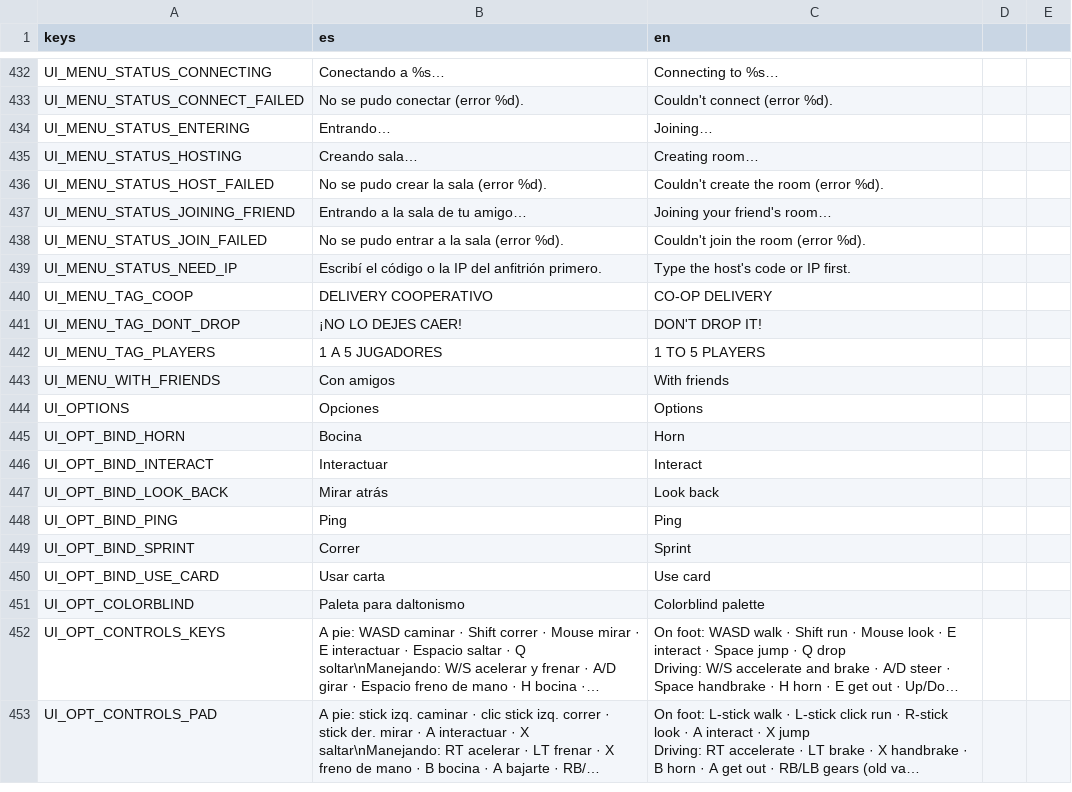
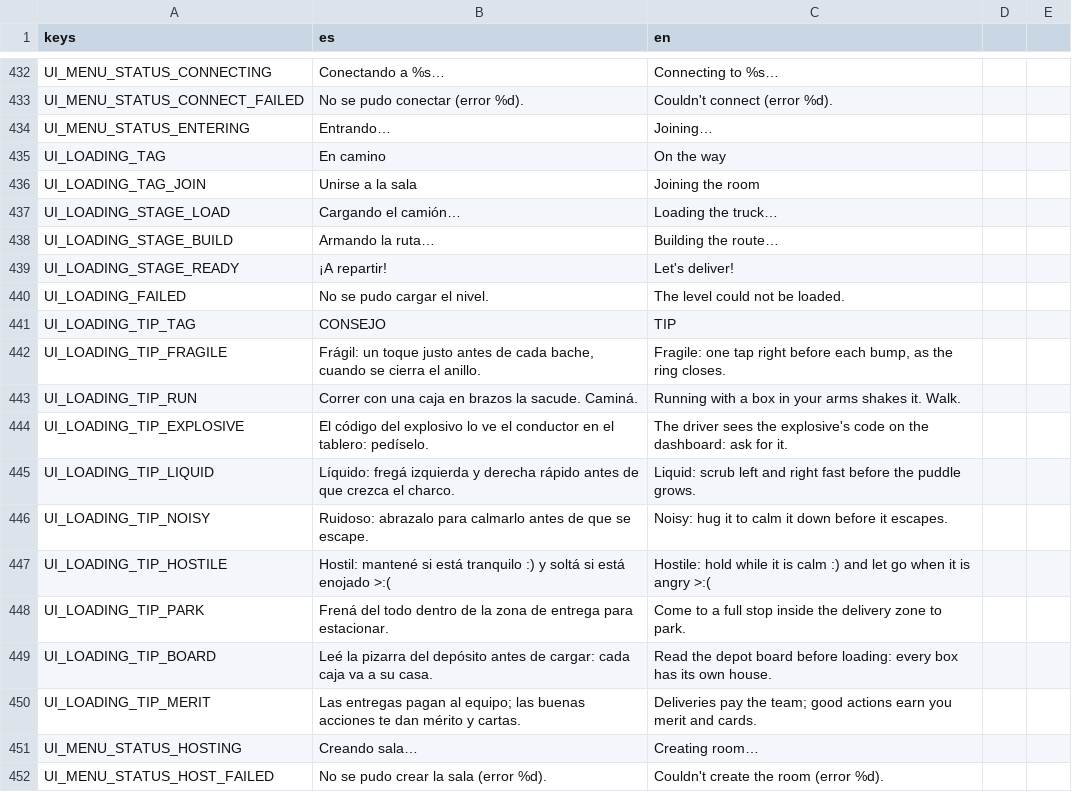
Before and after one commit to Delestal94/Prometeus, a CSV file: do-not-drop/translations/strings_ui.csv, drawn as a sheet; only a part is shown, gaps mark what is left out; the shorter side is filled out with more unchanged rows; long unchanged cells end in ….

```diff
--- a/do-not-drop/translations/strings_ui.csv
+++ b/do-not-drop/translations/strings_ui.csv
@@ -440,2 +440,18 @@ UI_MENU_STATUS_CONNECT_FAILED,No se pudo conectar (error %d).,Couldn't connect (
 UI_MENU_STATUS_ENTERING,Entrando…,Joining…
+UI_LOADING_TAG,En camino,On the way
+UI_LOADING_TAG_JOIN,Unirse a la sala,Joining the room
+UI_LOADING_STAGE_LOAD,Cargando el camión…,Loading the truck…
+UI_LOADING_STAGE_BUILD,Armando la ruta…,Building the route…
+UI_LOADING_STAGE_READY,¡A repartir!,Let's deliver!
+UI_LOADING_FAILED,No se pudo cargar el nivel.,The level could not be loaded.
+UI_LOADING_TIP_TAG,CONSEJO,TIP
+UI_LOADING_TIP_FRAGILE,"Frágil: un toque justo antes de cada bache, cuando se cierra el anillo.","Fragile: one tap right before each bump, as the ring closes."
+UI_LOADING_TIP_RUN,Correr con una caja en brazos la sacude. Caminá.,Running with a box in your arms shakes it. Walk.
+UI_LOADING_TIP_EXPLOSIVE,"El código del explosivo lo ve el conductor en el tablero: pedíselo.","The driver sees the explosive's code on the dashboard: ask for it."
+UI_LOADING_TIP_LIQUID,Líquido: fregá izquierda y derecha rápido antes de que crezca el charco.,Liquid: scrub left and right fast before the puddle grows.
+UI_LOADING_TIP_NOISY,Ruidoso: abrazalo para calmarlo antes de que se escape.,Noisy: hug it to calm it down before it escapes.
+UI_LOADING_TIP_HOSTILE,Hostil: mantené si está tranquilo :) y soltá si está enojado >:(,Hostile: hold while it is calm :) and let go when it is angry >:(
+UI_LOADING_TIP_PARK,Frená del todo dentro de la zona de entrega para estacionar.,Come to a full stop inside the delivery zone to park.
+UI_LOADING_TIP_BOARD,Leé la pizarra del depósito antes de cargar: cada caja va a su casa.,Read the depot board before loading: every box has its own house.
+UI_LOADING_TIP_MERIT,"Las entregas pagan al equipo; las buenas acciones te dan mérito y cartas.","Deliveries pay the team; good actions earn you merit and cards."
 UI_MENU_STATUS_HOSTING,Creando sala…,Creating room…
```
Also changed, not shown: 20 other files.
